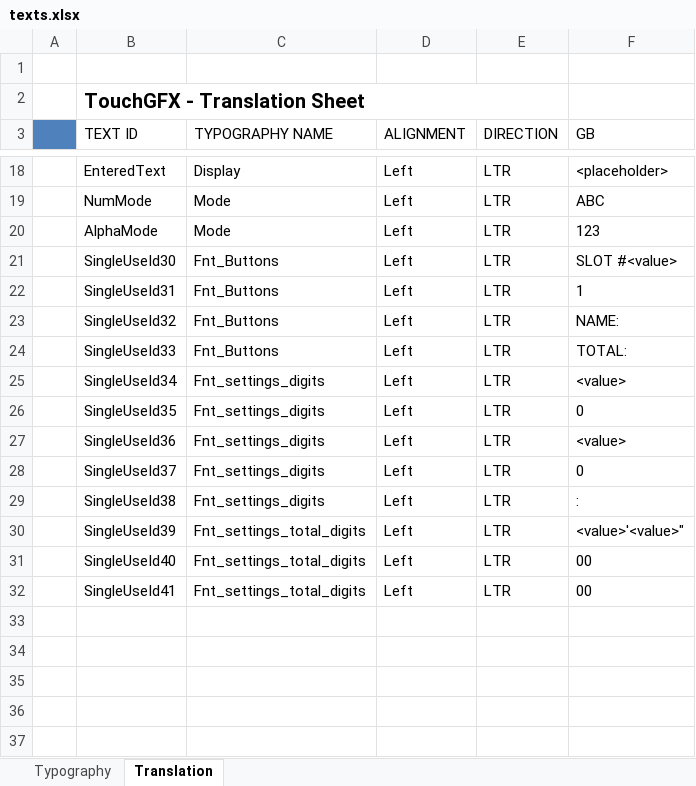
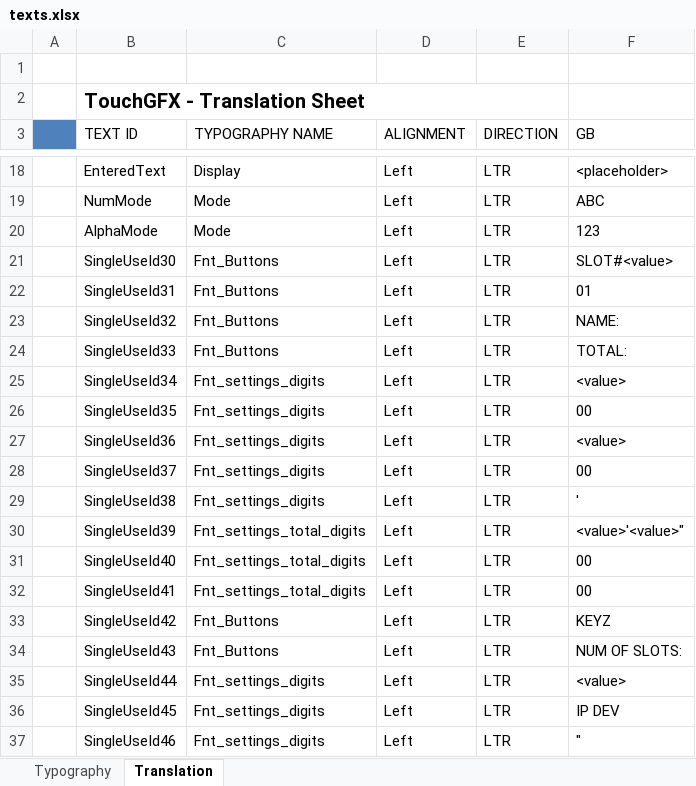
Before and after one commit to nicolassaux31/SpeedMeet, an Excel workbook: TouchGFX/assets/texts/texts.xlsx, sheet Translation, drawn as a sheet; only a part is shown, gaps mark what is left out; values as stored, in another font and other column widths than the file's, no borders; the diff names each change by its address in the sheet, - before the commit and + after, or states it on an @@ line.

Commit message:
1st round of Settings Scr dev and Main Scr modif
Settings Screen: created first general layout

- TODO: update total_timing and slots values only when the save button
  is pressed

Main Screen: modified general layout:
- Suppressed the 4 slots container to be able to have more than 4 slots
  and save space
- Added big text frame at the top with the current slot's name

```diff
--- a/TouchGFX/assets/texts/texts.xlsx (sheet Translation)
+++ b/TouchGFX/assets/texts/texts.xlsx (sheet Translation)
-F21 (GB): SLOT #<value>
+F21 (GB): SLOT#<value>
-F22 (GB): 1
+F22 (GB): 01
-F26 (GB): 0
+F26 (GB): 00
-F28 (GB): 0
+F28 (GB): 00
-F29 (GB): :
+F29 (GB): '
+row 33:  | SingleUseId42 | Fnt_Buttons | Left | LTR | KEYZ
+row 34:  | SingleUseId43 | Fnt_Buttons | Left | LTR | NUM OF SLOTS:
+row 35:  | SingleUseId44 | Fnt_settings_digits | Left | LTR | <value>
+row 36:  | SingleUseId45 | Fnt_settings_digits | Left | LTR | IP DEV
+row 37:  | SingleUseId46 | Fnt_settings_digits | Left | LTR | "
```
Also changed, not shown: sheet Typography, 21 other files.
